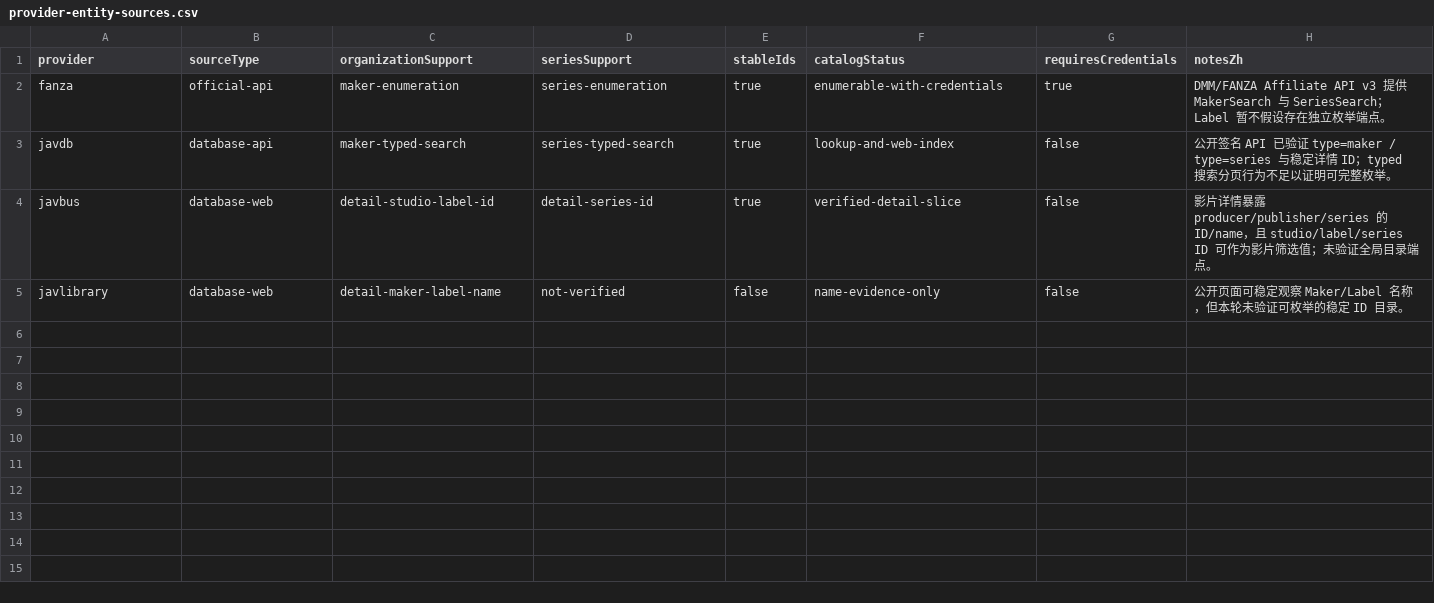
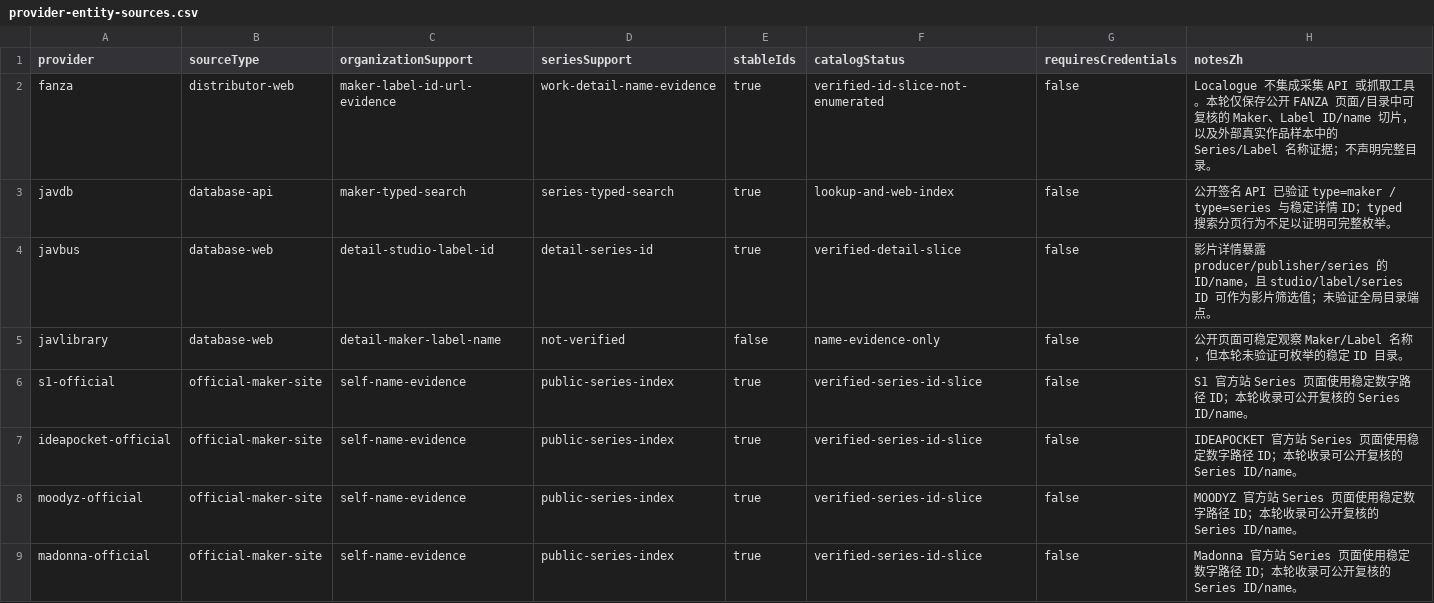
Before and after one commit to MagicBude/Localogue, a CSV file: resources/registries/provider-entity-sources.csv, drawn as a sheet.

Commit message:
feat: 扩充 Organization 与 Series Provider Registry 覆盖
完成 V1-27B Provider Registry Coverage Round 1，
开始在 V1-27A Registry 基础上补充真实 Maker、Label 与 Series 来源证据，
并保持 Localogue Community Data 作为静态资料库而非在线采集工具的定位。

主要变更：
- 扩充 Organization Provider Registry 静态数据
- Organization Evidence 增加至 58 条
- 新增 Series Source Evidence，共 9 条
- Verified Provider IDs 增加至 45 条
- Name-only Evidence 增加至 22 条
- 补充 FANZA 页面可验证的 Maker / Label ID 切片
- 保留 JAVBus 已验证 Maker / Label Provider ID
- 补充 S1、IDEAPOCKET、MOODYZ、Madonna 官方站 Series ID 证据
- 为不同 Provider 保持独立 ID namespace，禁止跨来源复用 sourceId
- JAVLibrary 等无法确认稳定 ID 的来源继续仅保存名称证据
- 增加 Registry Coverage 统计报告
- Provider / Kind / sourceId 按身份去重统计
- 保持 Registry JSON / CSV 双格式一致性校验
- 保持 Organization / Series 关系结构审计
- 明确 Community Data 只维护静态已审核资料
- 移除 FANZA/DMM 在线 API 快照、凭证和采集工具方案
- 不在 Localogue 中集成爬虫、Provider 客户端或在线采集流程
- 更新 README、MANIFEST、PROJECT_STATUS 与 CHANGELOG

当前 Registry：
- Provider capabilities: 8
- Organization evidence: 58
- Series evidence: 9
- Verified Provider IDs: 45
- Name-only evidence: 22

兼容性：
- 不改变现有 Private Library 数据
- 不自动创建或合并 Canonical Organization / Series
- 不根据名称相似度猜测 Maker / Label / Series 关系
- Registry 数据仍作为来源证据层独立维护

验证：
- pnpm validate:registry
- pnpm registry:audit
- pnpm registry:coverage
- pnpm check

```diff
--- a/resources/registries/provider-entity-sources.csv
+++ b/resources/registries/provider-entity-sources.csv
@@ -1,3 +1,3 @@
 provider,sourceType,organizationSupport,seriesSupport,stableIds,catalogStatus,requiresCredentials,notesZh
-fanza,official-api,maker-enumeration,series-enumeration,true,enumerable-with-credentials,true,DMM/FANZA Affiliate API v3 提供 MakerSearch 与 SeriesSearch；Label 暂不假设存在独立枚举端点。
+fanza,distributor-web,maker-label-id-url-evidence,work-detail-name-evidence,true,verified-id-slice-not-enumerated,false,Localogue 不集成采集 API 或抓取工具。本轮仅保存公开 FANZA 页面/目录中可复核的 Maker、Label ID/name 切片，以及外部真实作品样本中的 Series/Label 名称证据；不声明完整目录。
 javdb,database-api,maker-typed-search,series-typed-search,true,lookup-and-web-index,false,公开签名 API 已验证 type=maker / type=series 与稳定详情 ID；typed 搜索分页行为不足以证明可完整枚举。
@@ -5 +5,5 @@ javbus,database-web,detail-studio-label-id,detail-series-id,true,verified-detail
 javlibrary,database-web,detail-maker-label-name,not-verified,false,name-evidence-only,false,公开页面可稳定观察 Maker/Label 名称，但本轮未验证可枚举的稳定 ID 目录。
+s1-official,official-maker-site,self-name-evidence,public-series-index,true,verified-series-id-slice,false,S1 官方站 Series 页面使用稳定数字路径 ID；本轮收录可公开复核的 Series ID/name。
+ideapocket-official,official-maker-site,self-name-evidence,public-series-index,true,verified-series-id-slice,false,IDEAPOCKET 官方站 Series 页面使用稳定数字路径 ID；本轮收录可公开复核的 Series ID/name。
+moodyz-official,official-maker-site,self-name-evidence,public-series-index,true,verified-series-id-slice,false,MOODYZ 官方站 Series 页面使用稳定数字路径 ID；本轮收录可公开复核的 Series ID/name。
+madonna-official,official-maker-site,self-name-evidence,public-series-index,true,verified-series-id-slice,false,Madonna 官方站 Series 页面使用稳定数字路径 ID；本轮收录可公开复核的 Series ID/name。
```
Also changed, not shown: 15 other files.
